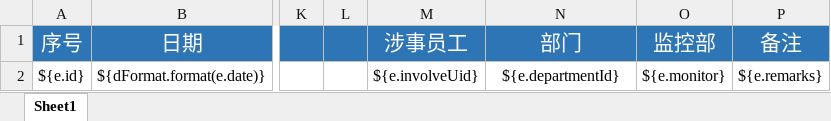
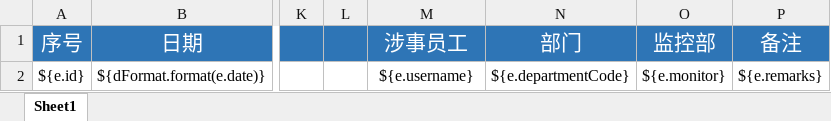
Before and after one commit to MRlorenzo/xg-cctv-manager, an Excel workbook: src/main/resources/templates/excel/incidentLog.xlsx, sheet Sheet1, drawn as a sheet; only a part is shown, gaps mark what is left out; values as stored, in another font and other column widths than the file's, no borders; the diff names each change by its address in the sheet, - before the commit and + after, or states it on an @@ line.

```diff
--- a/src/main/resources/templates/excel/incidentLog.xlsx (sheet Sheet1)
+++ b/src/main/resources/templates/excel/incidentLog.xlsx (sheet Sheet1)
-M2 (涉事员工): ${e.involveUid}
+M2 (涉事员工): ${e.username}
-N2 (部门): ${e.departmentId}
+N2 (部门): ${e.departmentCode}
```
Also changed, not shown: src/main/resources/templates/excel/dailyLog.xlsx, src/main/resources/templates/excel/highAction.xlsx, 13 other files.
